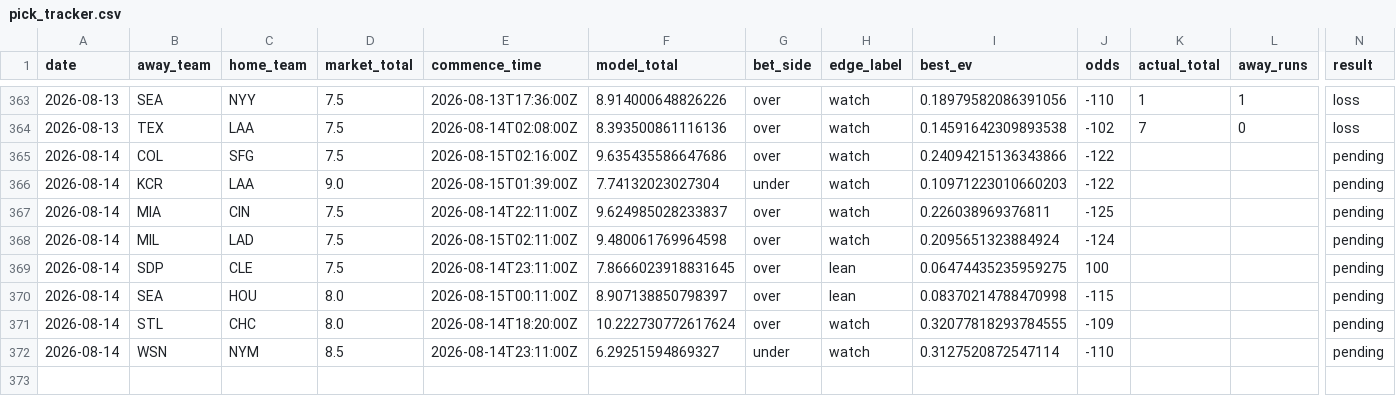
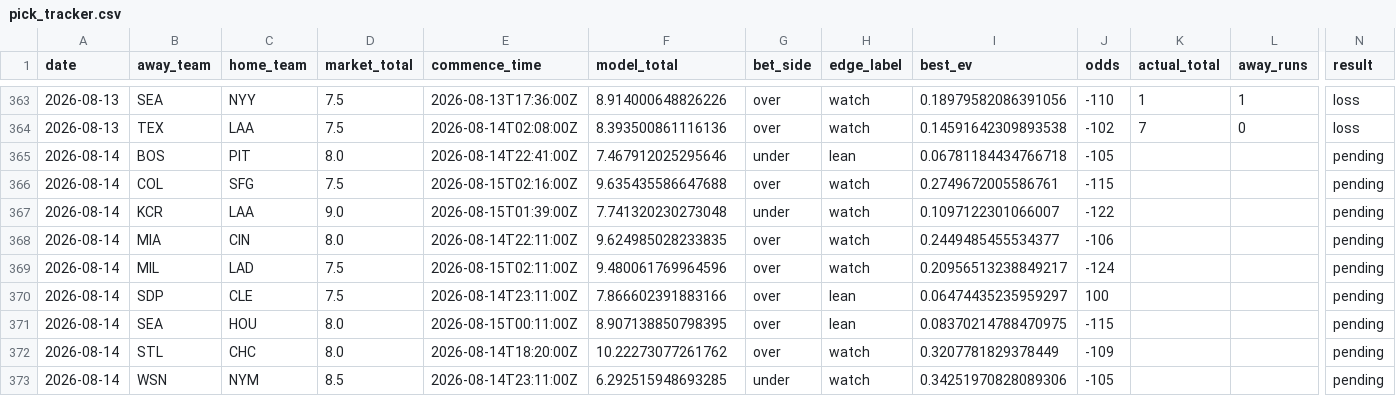
Before and after one commit to Jackstein0/atsrecipts-live-model, a CSV file: atsrecipts-upload-ready/data/processed/pick_tracker.csv, drawn as a sheet; only a part is shown, gaps mark what is left out; addresses are those after the commit; rows hold the shown columns only; the diff names each change by its address in the sheet, - before the commit and + after, or states it on an @@ line.

```diff
--- a/atsrecipts-upload-ready/data/processed/pick_tracker.csv
+++ b/atsrecipts-upload-ready/data/processed/pick_tracker.csv
+row 365: 2026-08-14 | BOS | PIT | 8.0 | 2026-08-14T22:41:00Z | 7.467912025295646 | under | lean | 0.06781184434766718 | -105 |  |  | pending
-F366 (model_total): 9.635435586647686
+F366 (model_total): 9.635435586647688
-I366 (best_ev): 0.24094215136343866
+I366 (best_ev): 0.2749672005586761
-J366 (odds): -122
+J366 (odds): -115
-F367 (model_total): 7.74132023027304
+F367 (model_total): 7.741320230273048
-I367 (best_ev): 0.10971223010660203
+I367 (best_ev): 0.1097122301066007
-D368 (market_total): 7.5
+D368 (market_total): 8.0
-F368 (model_total): 9.624985028233837
+F368 (model_total): 9.624985028233835
-I368 (best_ev): 0.226038969376811
+I368 (best_ev): 0.2449485455534377
-J368 (odds): -125
+J368 (odds): -106
-F369 (model_total): 9.480061769964598
+F369 (model_total): 9.480061769964596
-I369 (best_ev): 0.2095651323884924
+I369 (best_ev): 0.20956513238849217
-F370 (model_total): 7.8666023918831645
+F370 (model_total): 7.866602391883166
-I370 (best_ev): 0.06474435235959275
+I370 (best_ev): 0.06474435235959297
-F371 (model_total): 8.907138850798397
+F371 (model_total): 8.907138850798395
-I371 (best_ev): 0.08370214788470998
+I371 (best_ev): 0.08370214788470975
-F372 (model_total): 10.222730772617624
+F372 (model_total): 10.22273077261762
-I372 (best_ev): 0.32077818293784555
+I372 (best_ev): 0.3207781829378449
-F373 (model_total): 6.29251594869327
+F373 (model_total): 6.292515948693285
-I373 (best_ev): 0.3127520872547114
+I373 (best_ev): 0.34251970828089306
-J373 (odds): -110
+J373 (odds): -105
```
Also changed, not shown: atsrecipts-upload-ready/data/processed/today_board.csv, atsrecipts-upload-ready/data/processed/today_features.csv, 12 other files.
